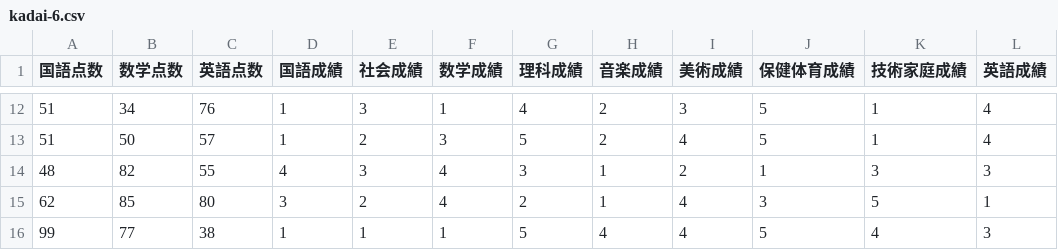
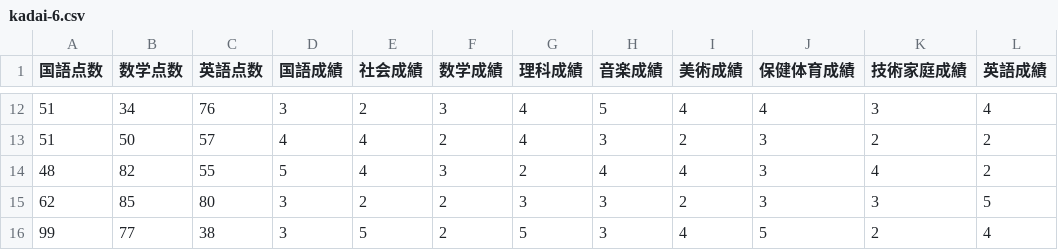
Before and after one commit to kanata-1108/sougou_programming, a CSV file: 3-6/kadai-6.csv, drawn as a sheet; only a part is shown, gaps mark what is left out; the diff covers the shown part only.

```diff
--- a/3-6/kadai-6.csv
+++ b/3-6/kadai-6.csv
@@ -12,5 +12,5 @@
-51,34,76,1,3,1,4,2,3,5,1,4
-51,50,57,1,2,3,5,2,4,5,1,4
-48,82,55,4,3,4,3,1,2,1,3,3
-62,85,80,3,2,4,2,1,4,3,5,1
-99,77,38,1,1,1,5,4,4,5,4,3
+51,34,76,3,2,3,4,5,4,4,3,4
+51,50,57,4,4,2,4,3,2,3,2,2
+48,82,55,5,4,3,2,4,4,3,4,2
+62,85,80,3,2,2,3,3,2,3,3,5
+99,77,38,3,5,2,5,3,4,5,2,4
```
Also changed, not shown: 2 added rows, 2 removed rows and 53 edited cells elsewhere in this file, 3 other files.
